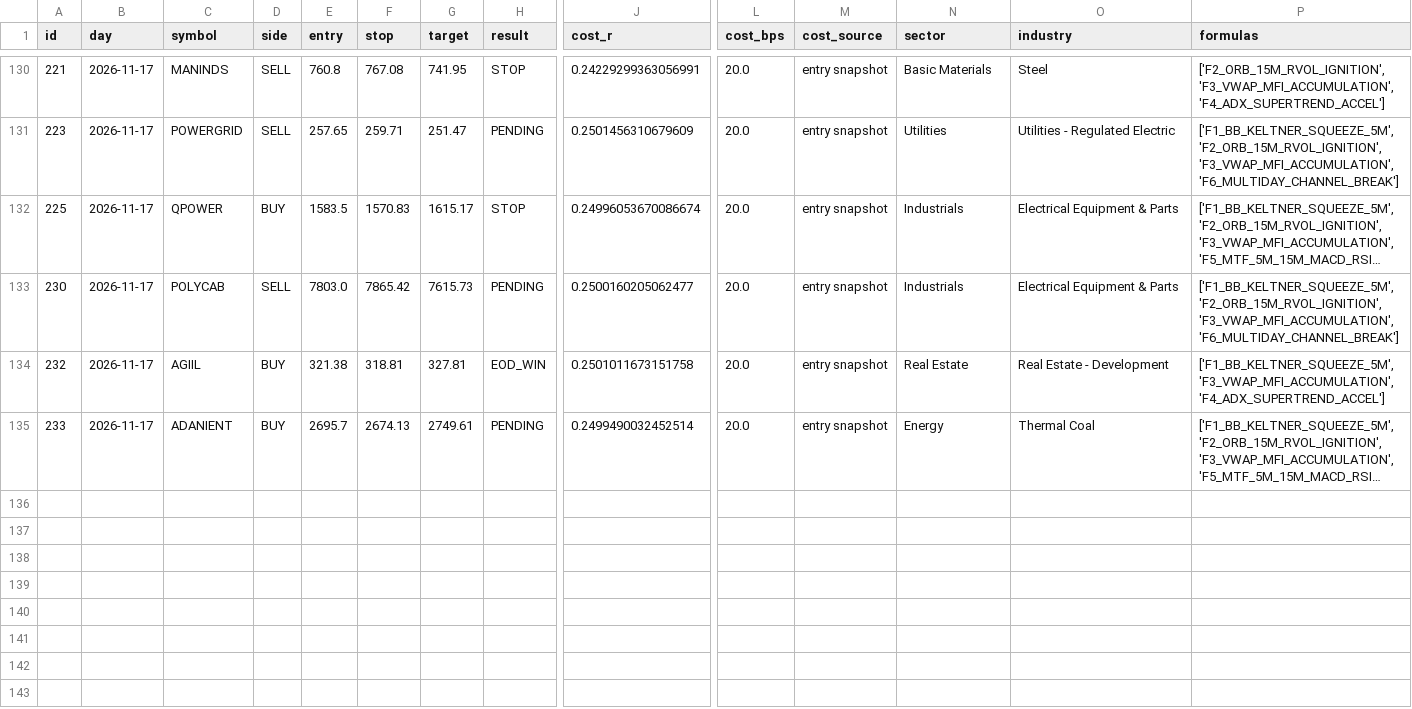
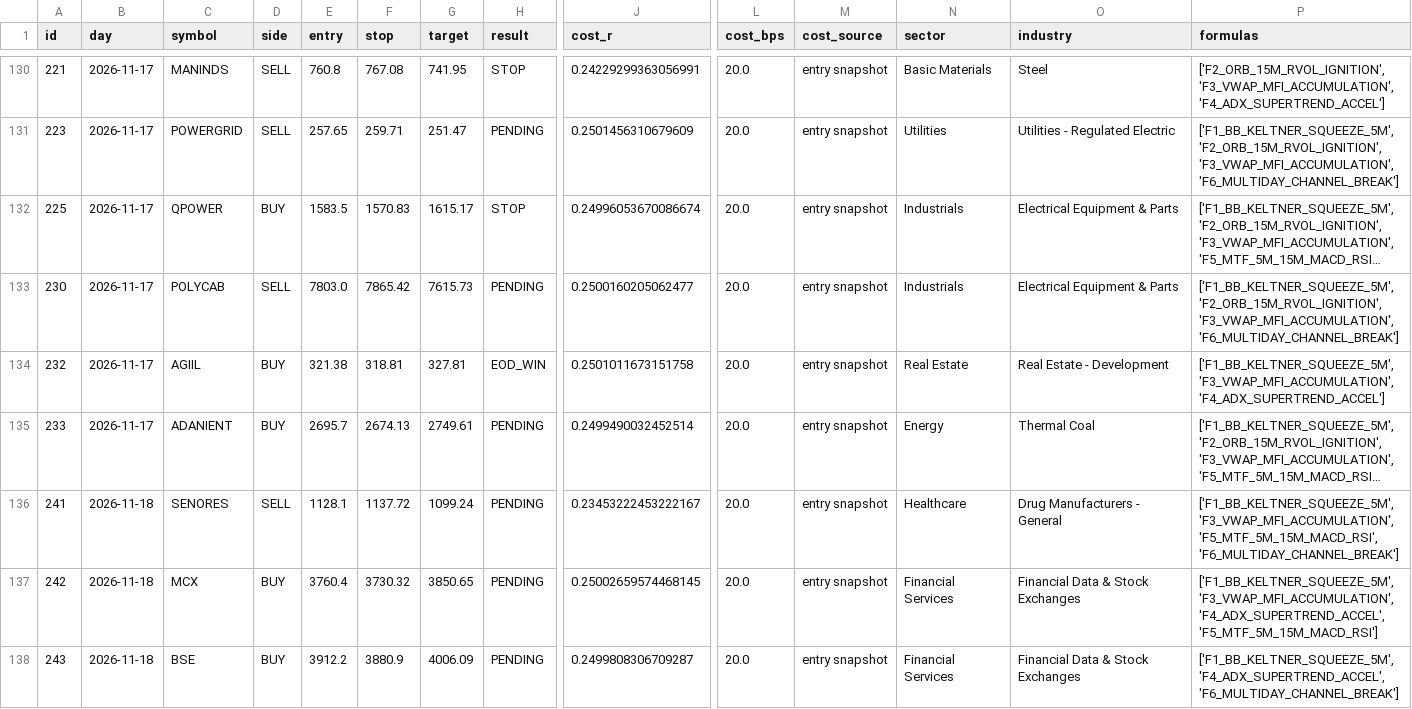
Before and after one commit to mahakalstay-coder/bharat-intraday-scout, a CSV file: reports/paper_trades.csv, drawn as a sheet; only a part is shown, gaps mark what is left out; long unchanged cells end in …; rows hold the shown columns only; the diff names each change by its address in the sheet, - before the commit and + after, or states it on an @@ line.

```diff
--- a/reports/paper_trades.csv
+++ b/reports/paper_trades.csv
+row 136: 241 | 2026-11-18 | SENORES | SELL | 1128.1 | 1137.72 | 1099.24 | PENDING | 0.23453222453222167 | 20.0 | entry snapshot | Healthcare | Drug Manufacturers - General | ['F1_BB_KELTNER_SQUEEZE_5M', 'F3_VWAP_MFI_ACCUMULATION', 'F5_MTF_5M_15M_MACD_RSI', 'F6_MULTIDAY_CHANNEL_BREAK']
+row 137: 242 | 2026-11-18 | MCX | BUY | 3760.4 | 3730.32 | 3850.65 | PENDING | 0.25002659574468145 | 20.0 | entry snapshot | Financial Services | Financial Data & Stock Exchanges | ['F1_BB_KELTNER_SQUEEZE_5M', 'F3_VWAP_MFI_ACCUMULATION', 'F4_ADX_SUPERTREND_ACCEL', 'F5_MTF_5M_15M_MACD_RSI']
+row 138: 243 | 2026-11-18 | BSE | BUY | 3912.2 | 3880.9 | 4006.09 | PENDING | 0.2499808306709287 | 20.0 | entry snapshot | Financial Services | Financial Data & Stock Exchanges | ['F1_BB_KELTNER_SQUEEZE_5M', 'F4_ADX_SUPERTREND_ACCEL', 'F6_MULTIDAY_CHANNEL_BREAK']
```
Also changed, not shown: 7 other files.
